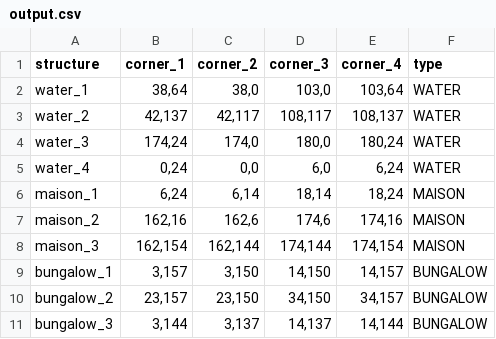
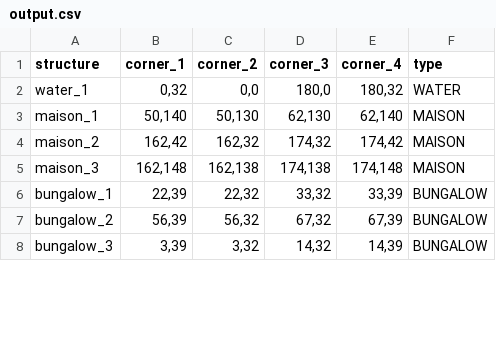
Before and after one commit to zoebreed/Amstelhaege, a CSV file: results/output.csv, drawn as a sheet; only a part is shown; the diff covers the shown part only.

```diff
--- a/results/output.csv
+++ b/results/output.csv
@@ -1,11 +1,8 @@
 structure,corner_1,corner_2,corner_3,corner_4,type
-water_1,"38,64","38,0","103,0","103,64",WATER
-water_2,"42,137","42,117","108,117","108,137",WATER
-water_3,"174,24","174,0","180,0","180,24",WATER
-water_4,"0,24","0,0","6,0","6,24",WATER
-maison_1,"6,24","6,14","18,14","18,24",MAISON
-maison_2,"162,16","162,6","174,6","174,16",MAISON
-maison_3,"162,154","162,144","174,144","174,154",MAISON
-bungalow_1,"3,157","3,150","14,150","14,157",BUNGALOW
-bungalow_2,"23,157","23,150","34,150","34,157",BUNGALOW
-bungalow_3,"3,144","3,137","14,137","14,144",BUNGALOW
+water_1,"0,32","0,0","180,0","180,32",WATER
+maison_1,"50,140","50,130","62,130","62,140",MAISON
+maison_2,"162,42","162,32","174,32","174,42",MAISON
+maison_3,"162,148","162,138","174,138","174,148",MAISON
+bungalow_1,"22,39","22,32","33,32","33,39",BUNGALOW
+bungalow_2,"56,39","56,32","67,32","67,39",BUNGALOW
+bungalow_3,"3,39","3,32","14,32","14,39",BUNGALOW
```
Also changed, not shown: 57 edited cells elsewhere in this file, 3 other files.
